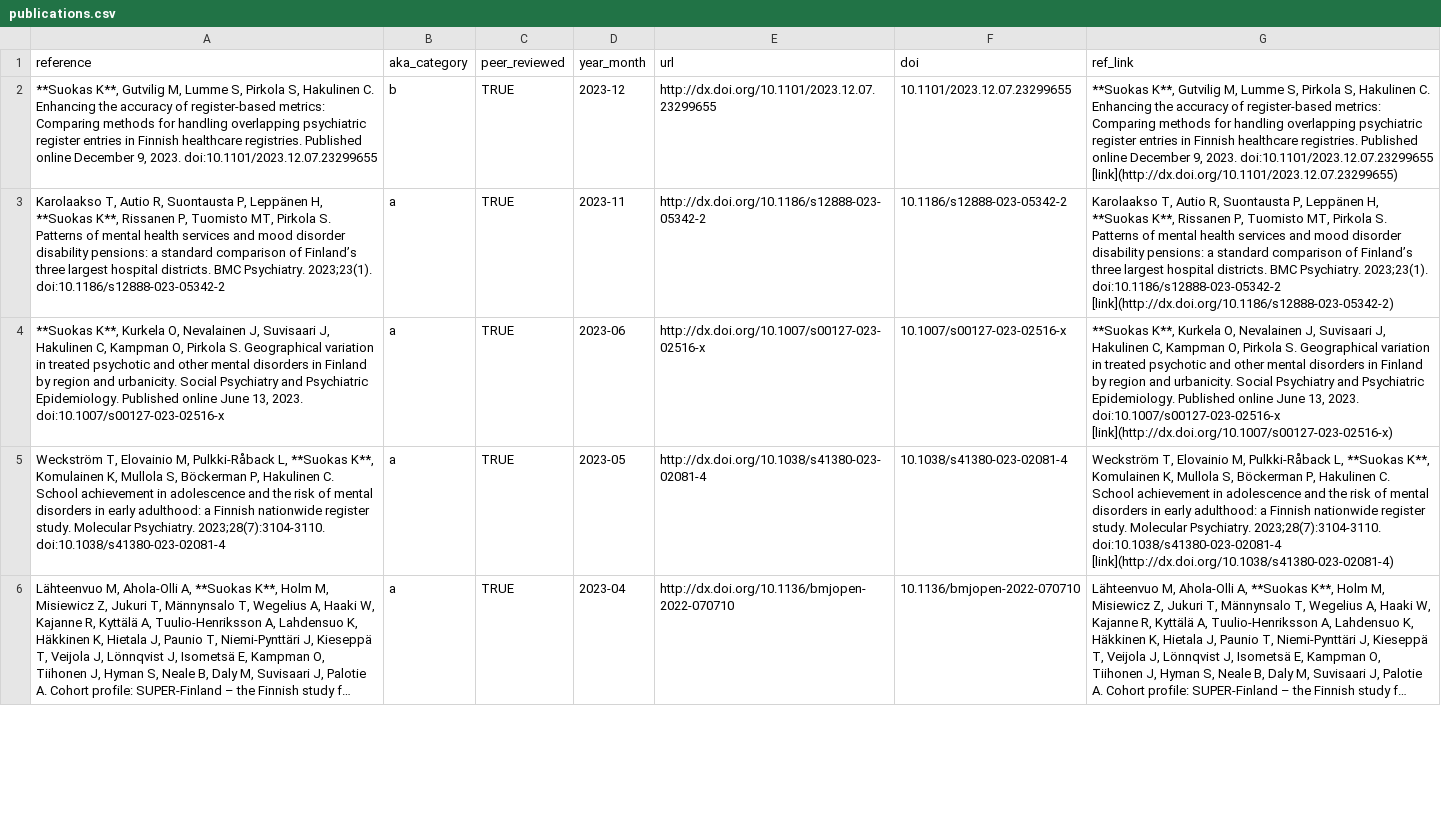
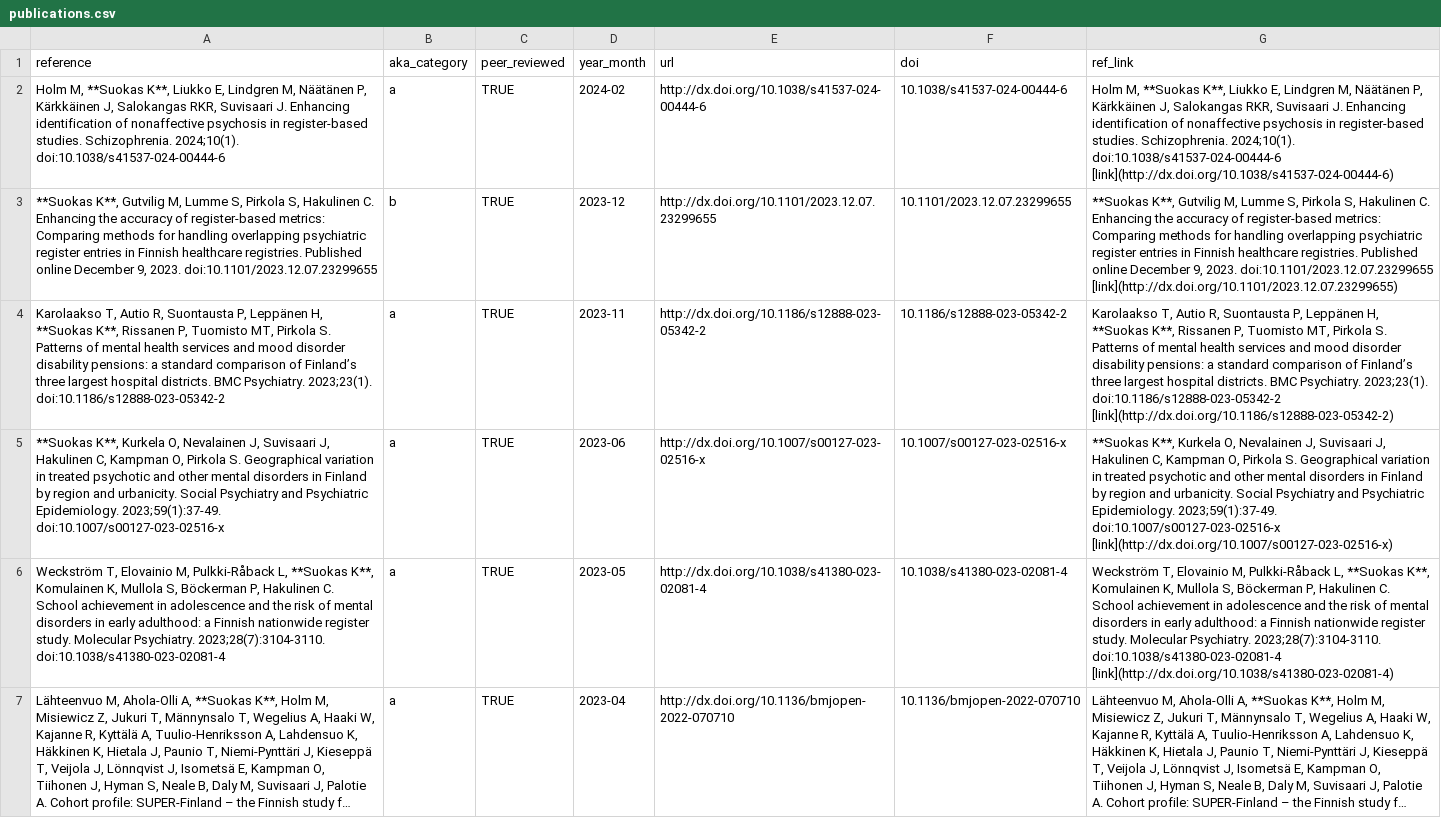
Before and after one commit to kmmsks/kmmsks, a CSV file: publications/publications.csv, drawn as a sheet; only a part is shown; long unchanged cells end in …; addresses are those after the commit; the diff names each change by its address in the sheet, - before the commit and + after, or states it on an @@ line.

Commit message:
update publications

```diff
--- a/publications/publications.csv
+++ b/publications/publications.csv
+row 2: Holm M, **Suokas K**, Liukko E, Lindgren M, Näätänen P, Kärkkäinen J, Salokangas RKR, Suvisaari J. Enhancing identification of nonaffective psychosis in register-based studies. Schizophrenia. 2024;10(1). doi:10.1038/s41537-024-00444-6 | a | TRUE | 2024-02 | http://dx.doi.org/10.1038/s41537-024-00444-6 | 10.1038/s41537-024-00444-6 | Holm M, **Suokas K**, Liukko E, Lindgren M, Näätänen P, Kärkkäinen J, Salokangas RKR, Suvisaari J. Enhancing identification of nonaffective psychosis in register-based studies. Schizophrenia. 2024;10(1). doi:10.1038/s41537-024-00444-6 [link](http://dx.doi.org/10.1038/s41537-024-00444-6)
-A5 (reference): …Psychiatric Epidemiology. Published online June 13, 2023. doi:10.1007/s00127-023-02516-x
+A5 (reference): …Psychiatric Epidemiology. 2023;59(1):37-49. doi:10.1007/s00127-023-02516-x
-G5 (ref_link): …Psychiatric Epidemiology. Published online June 13, 2023. doi:10.1007/s00127-023-02516-x [link](http://dx.doi.org/10.1007/s00127-023-02516-x)
+G5 (ref_link): …Psychiatric Epidemiology. 2023;59(1):37-49. doi:10.1007/s00127-023-02516-x [link](http://dx.doi.org/10.1007/s00127-023-02516-x)
```
Also changed, not shown: 20 other files.
